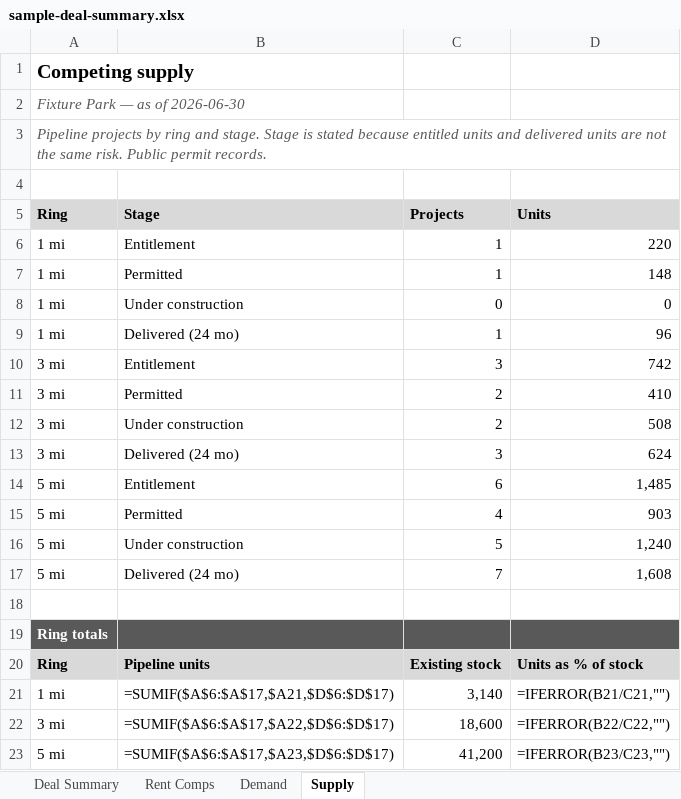
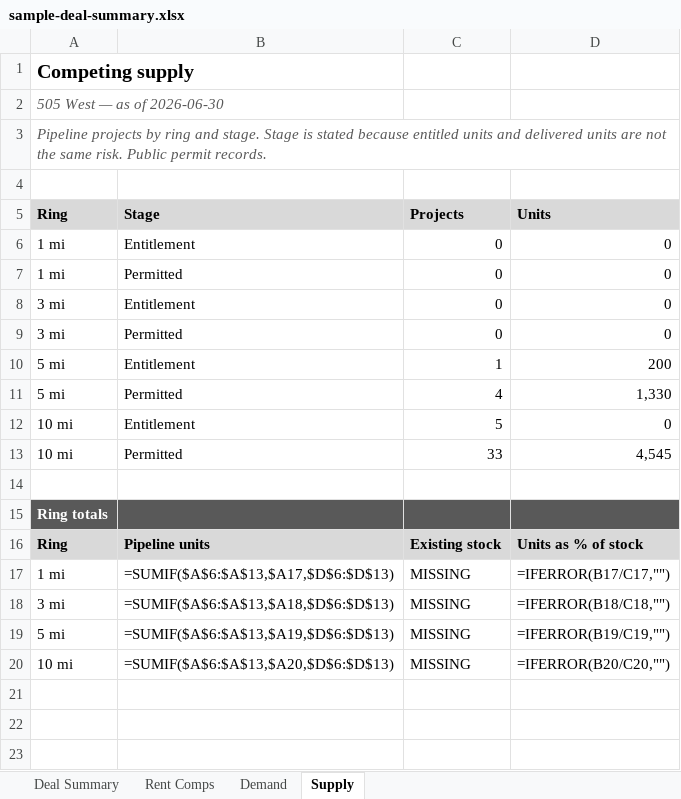
Before and after one commit to hermanian06/herman-chan-site, an Excel workbook: public/downloads/underwriting-demo/sample-deal-summary.xlsx, sheet Supply, drawn as a sheet; values as stored, in another font and other column widths than the file's, no borders; formulas without a stored value are shown as written; removed rows and columns are numbered as before the commit, all else as after; the diff names each change by its address in the sheet, - before the commit and + after, or states it on an @@ line.

```diff
--- a/public/downloads/underwriting-demo/sample-deal-summary.xlsx (sheet Supply)
+++ b/public/downloads/underwriting-demo/sample-deal-summary.xlsx (sheet Supply)
-A2 (Ring): Fixture Park — as of 2026-06-30
+A2 (Ring): 505 West — as of 2026-06-30
-C6 (Projects): 1
+C6 (Projects): 0
-D6 (Units): 220
+D6 (Units): 0
-row 7: 1 mi | Permitted | 1 | 148
-B7 (Stage): Under construction
+B7 (Stage): Permitted
-row 9: 1 mi | Delivered (24 mo) | 1 | 96
-C8 (Projects): 3
+C8 (Projects): 0
-D8 (Units): 742
+D8 (Units): 0
-C9 (Projects): 2
+C9 (Projects): 0
-D9 (Units): 410
+D9 (Units): 0
-row 12: 3 mi | Under construction | 2 | 508
-row 13: 3 mi | Delivered (24 mo) | 3 | 624
-C10 (Projects): 6
+C10 (Projects): 1
-D10 (Units): 1,485
+D10 (Units): 200
-D11 (Units): 903
+D11 (Units): 1,330
-row 16: 5 mi | Under construction | 5 | 1,240
-row 17: 5 mi | Delivered (24 mo) | 7 | 1,608
+row 12: 10 mi | Entitlement | 5 | 0
+row 13: 10 mi | Permitted | 33 | 4,545
-B17 (Stage): =SUMIF($A$6:$A$17,$A21,$D$6:$D$17)
+B17 (Stage): =SUMIF($A$6:$A$13,$A17,$D$6:$D$13)
-C17 (Projects): 3,140
+C17 (Projects): MISSING
-D17 (Units): =IFERROR(B21/C21,"")
+D17 (Units): =IFERROR(B17/C17,"")
-B18 (Stage): =SUMIF($A$6:$A$17,$A22,$D$6:$D$17)
+B18 (Stage): =SUMIF($A$6:$A$13,$A18,$D$6:$D$13)
-C18 (Projects): 18,600
+C18 (Projects): MISSING
-D18 (Units): =IFERROR(B22/C22,"")
+D18 (Units): =IFERROR(B18/C18,"")
-B19 (Stage): =SUMIF($A$6:$A$17,$A23,$D$6:$D$17)
+B19 (Stage): =SUMIF($A$6:$A$13,$A19,$D$6:$D$13)
-C19 (Projects): 41,200
+C19 (Projects): MISSING
-D19 (Units): =IFERROR(B23/C23,"")
+D19 (Units): =IFERROR(B19/C19,"")
+row 20: 10 mi | =SUMIF($A$6:$A$13,$A20,$D$6:$D$13) | MISSING | =IFERROR(B20/C20,"")
```
Also changed, not shown: sheet Rent Comps, sheet Demand, sheet Deal Summary, public/downloads/underwriting-demo/sample-model-ready-outputs.xlsx, public/downloads/underwriting-demo/sample-rent-roll-analysis.xlsx, 15 other files.
